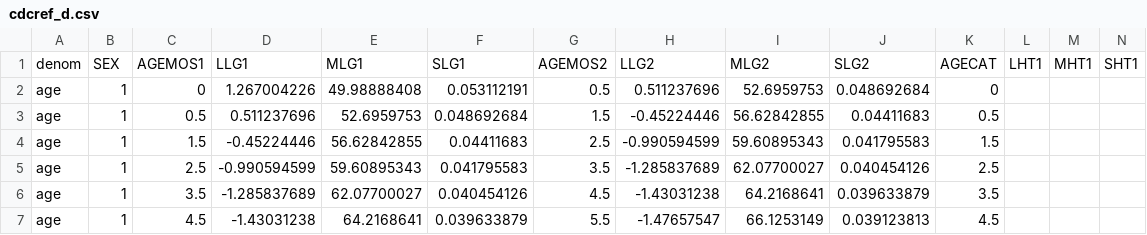
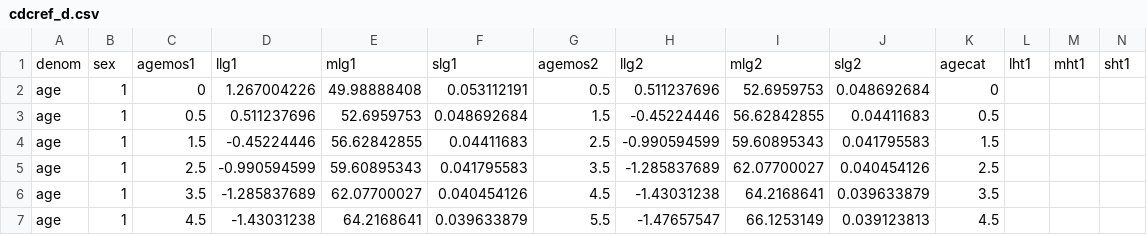
Before and after one commit to ropensci-archive/mchtoolbox, a CSV file: cdcref_d.csv, drawn as a sheet; only a part is shown; removed rows and columns are numbered as before the commit, all else as after; rows hold the shown columns only; the diff names each change by its address in the sheet, - before the commit and + after, or states it on an @@ line.

Commit message:
changing column names to lowercase

```diff
--- a/cdcref_d.csv
+++ b/cdcref_d.csv
-row 1: denom | SEX | AGEMOS1 | LLG1 | MLG1 | SLG1 | AGEMOS2 | LLG2 | MLG2 | SLG2 | AGECAT | LHT1 | MHT1 | SHT1
+row 1: denom | sex | agemos1 | llg1 | mlg1 | slg1 | agemos2 | llg2 | mlg2 | slg2 | agecat | lht1 | mht1 | sht1
```
